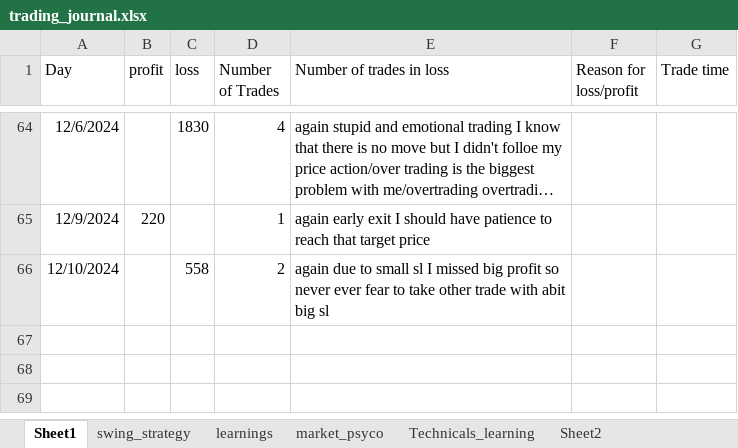
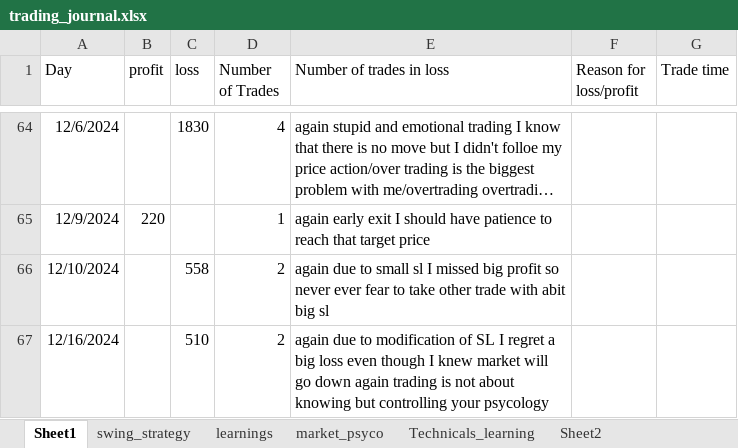
Before and after one commit to bikennepal/journel, an Excel workbook: trading_journal.xlsx, sheet Sheet1, drawn as a sheet; only a part is shown, gaps mark what is left out; long unchanged cells end in …; values as stored, in another font and other column widths than the file's, no borders; the diff names each change by its address in the sheet, - before the commit and + after, or states it on an @@ line.

Commit message:
Add files via upload

```diff
--- a/trading_journal.xlsx (sheet Sheet1)
+++ b/trading_journal.xlsx (sheet Sheet1)
+row 67: 12/16/2024 |  | 510 | 2 | again due to modification of SL I regret a big loss even though I knew market will go down again trading is not about knowing but controlling your psycology
```
